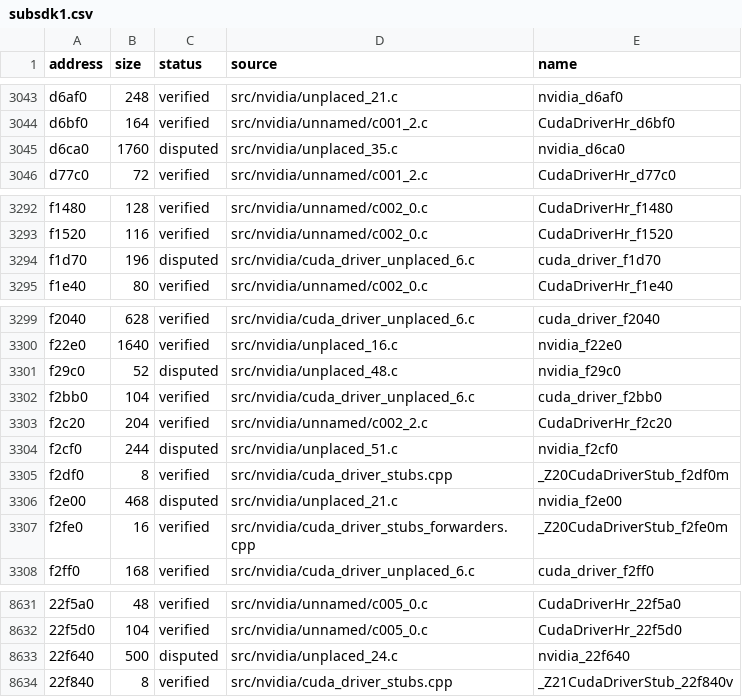
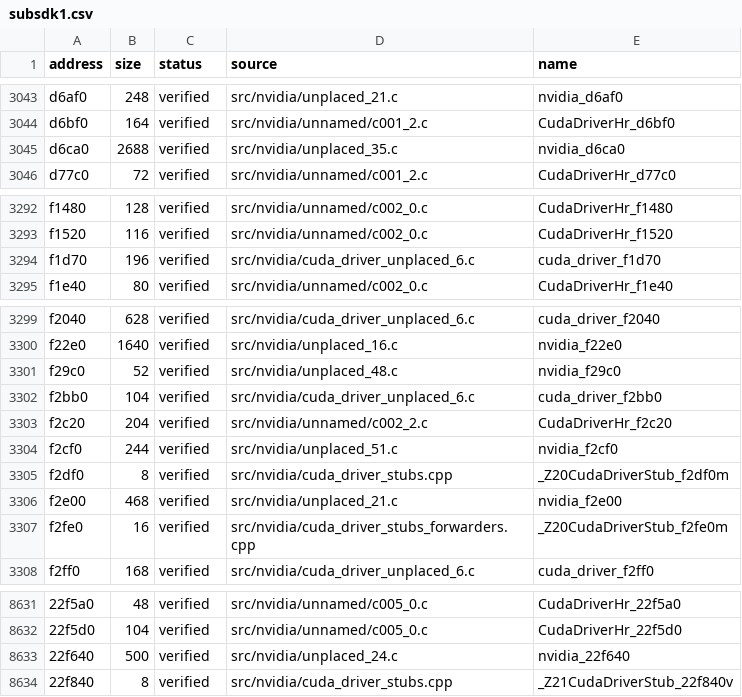
Before and after one commit to vexcited/fefw, a CSV file: data/ledger/subsdk1.csv, drawn as a sheet; only a part is shown, gaps mark what is left out; the diff names each change by its address in the sheet, - before the commit and + after, or states it on an @@ line.

Commit message:
fix: size cuda stack records and widen a cuda table index (80.3313%)

```diff
--- a/data/ledger/subsdk1.csv
+++ b/data/ledger/subsdk1.csv
-B3045 (size): 1760
+B3045 (size): 2688
-C3045 (status): disputed
+C3045 (status): verified
-C3294 (status): disputed
+C3294 (status): verified
-C3301 (status): disputed
+C3301 (status): verified
-C3304 (status): disputed
+C3304 (status): verified
-C3306 (status): disputed
+C3306 (status): verified
-C8633 (status): disputed
+C8633 (status): verified
```
Also changed, not shown: 6 other files.
